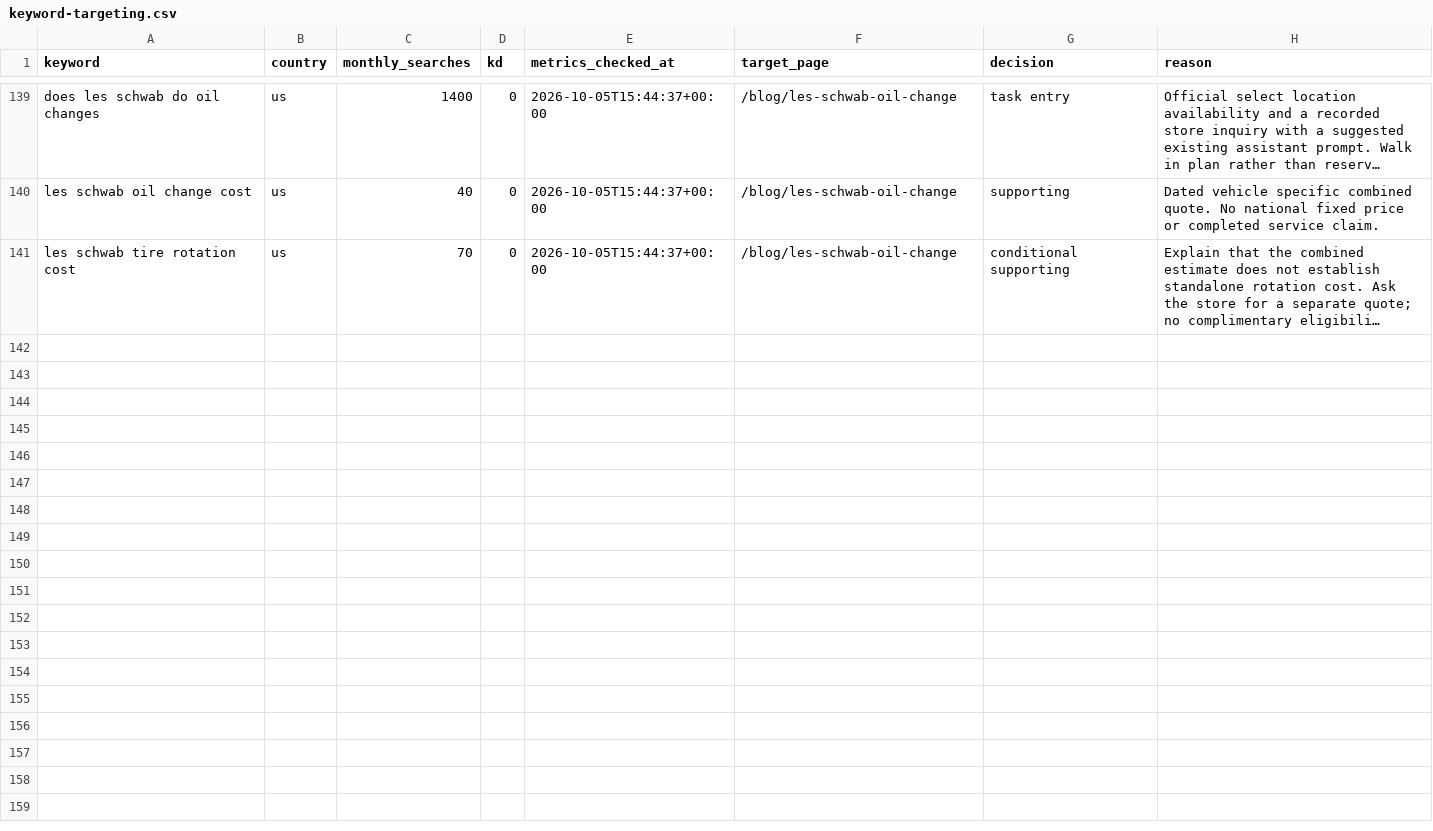
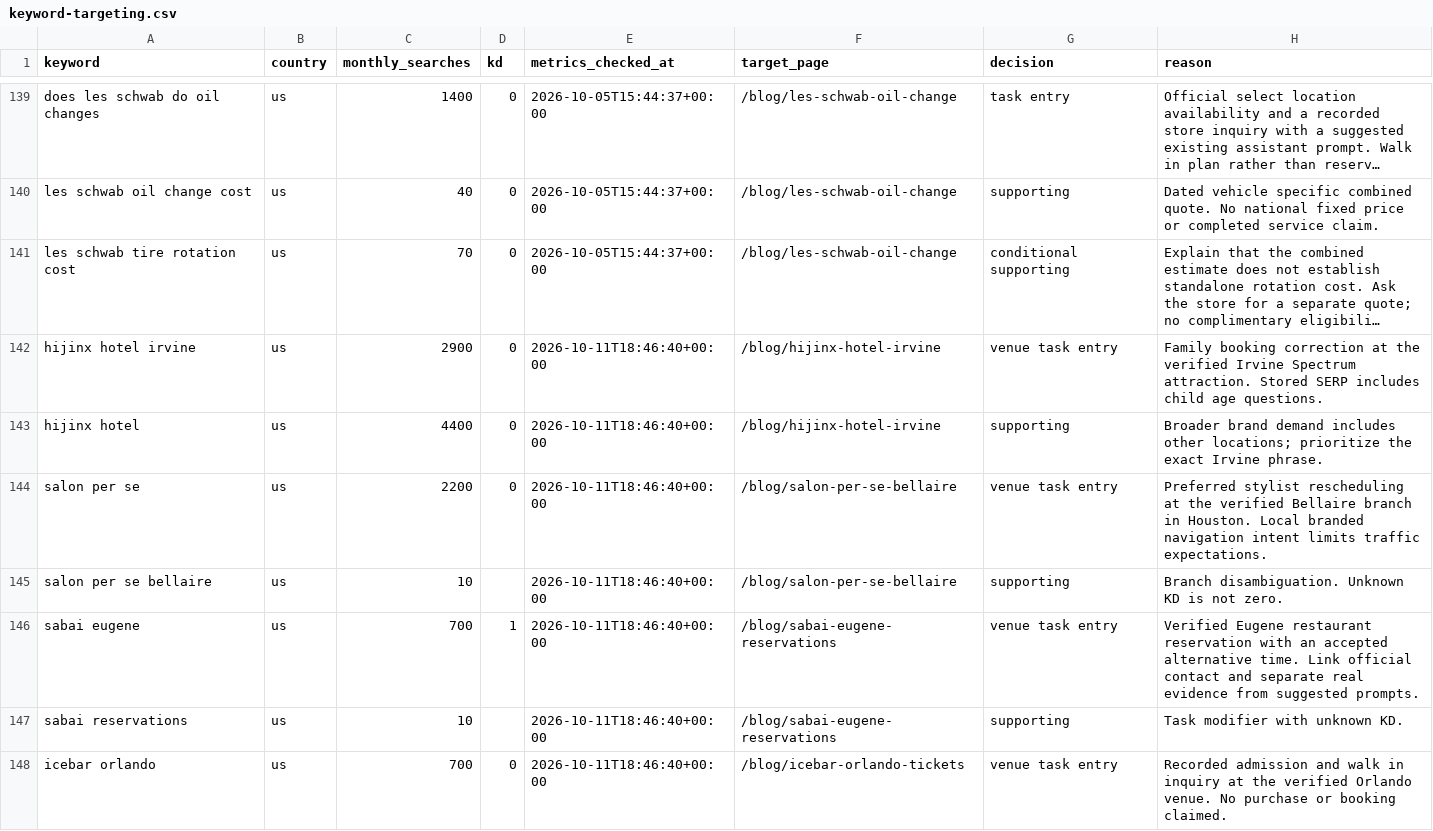
Before and after one commit to skeptrunedev/call4me, a CSV file: docs/seo/keyword-targeting.csv, drawn as a sheet; only a part is shown, gaps mark what is left out; long unchanged cells end in …; the diff covers the shown part only; the diff names each change by its address in the sheet, - before the commit and + after, or states it on an @@ line.

Commit message:
Publish six venue call stories and browser search

```diff
--- a/docs/seo/keyword-targeting.csv
+++ b/docs/seo/keyword-targeting.csv
+row 142: hijinx hotel irvine | us | 2900 | 0 | 2026-10-11T18:46:40+00:00 | /blog/hijinx-hotel-irvine | venue task entry | Family booking correction at the verified Irvine Spectrum attraction. Stored SERP includes child age questions.
+row 143: hijinx hotel | us | 4400 | 0 | 2026-10-11T18:46:40+00:00 | /blog/hijinx-hotel-irvine | supporting | Broader brand demand includes other locations; prioritize the exact Irvine phrase.
+row 144: salon per se | us | 2200 | 0 | 2026-10-11T18:46:40+00:00 | /blog/salon-per-se-bellaire | venue task entry | Preferred stylist rescheduling at the verified Bellaire branch in Houston. Local branded navigation intent limits traffic expectations.
+row 145: salon per se bellaire | us | 10 |  | 2026-10-11T18:46:40+00:00 | /blog/salon-per-se-bellaire | supporting | Branch disambiguation. Unknown KD is not zero.
+row 146: sabai eugene | us | 700 | 1 | 2026-10-11T18:46:40+00:00 | /blog/sabai-eugene-reservations | venue task entry | Verified Eugene restaurant reservation with an accepted alternative time. Link official contact and separate real evidence from suggested prompts.
+row 147: sabai reservations | us | 10 |  | 2026-10-11T18:46:40+00:00 | /blog/sabai-eugene-reservations | supporting | Task modifier with unknown KD.
+row 148: icebar orlando | us | 700 | 0 | 2026-10-11T18:46:40+00:00 | /blog/icebar-orlando-tickets | venue task entry | Recorded admission and walk in inquiry at the verified Orlando venue. No purchase or booking claimed.
```
Also changed, not shown: 7 added rows elsewhere in this file, 36 other files.
